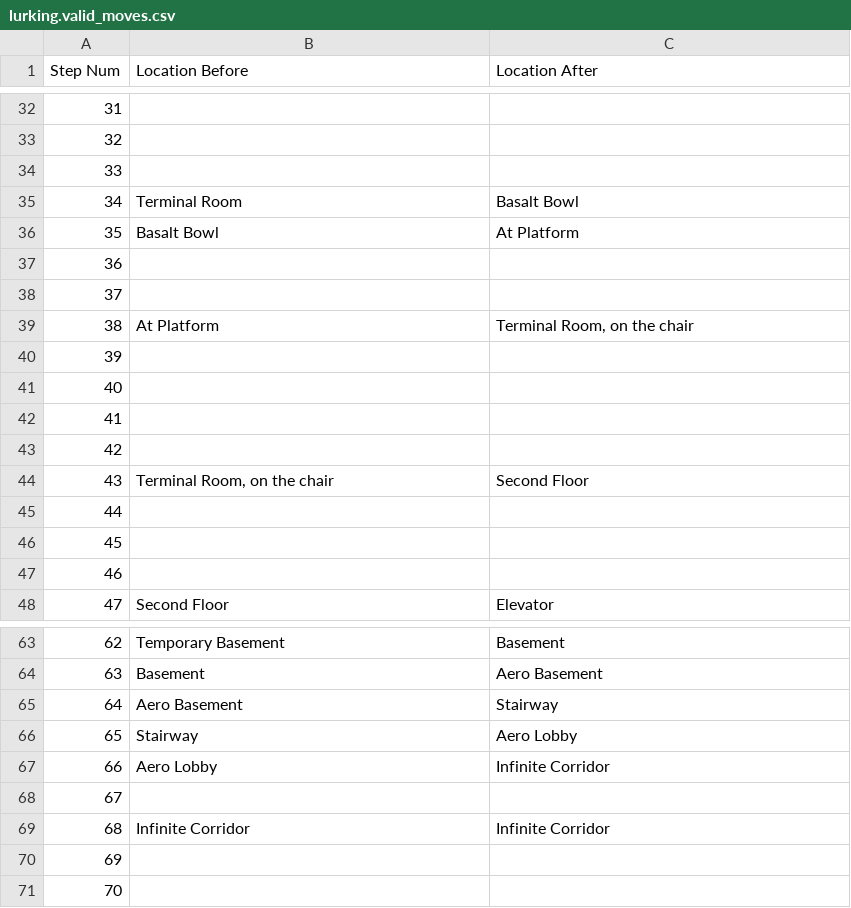
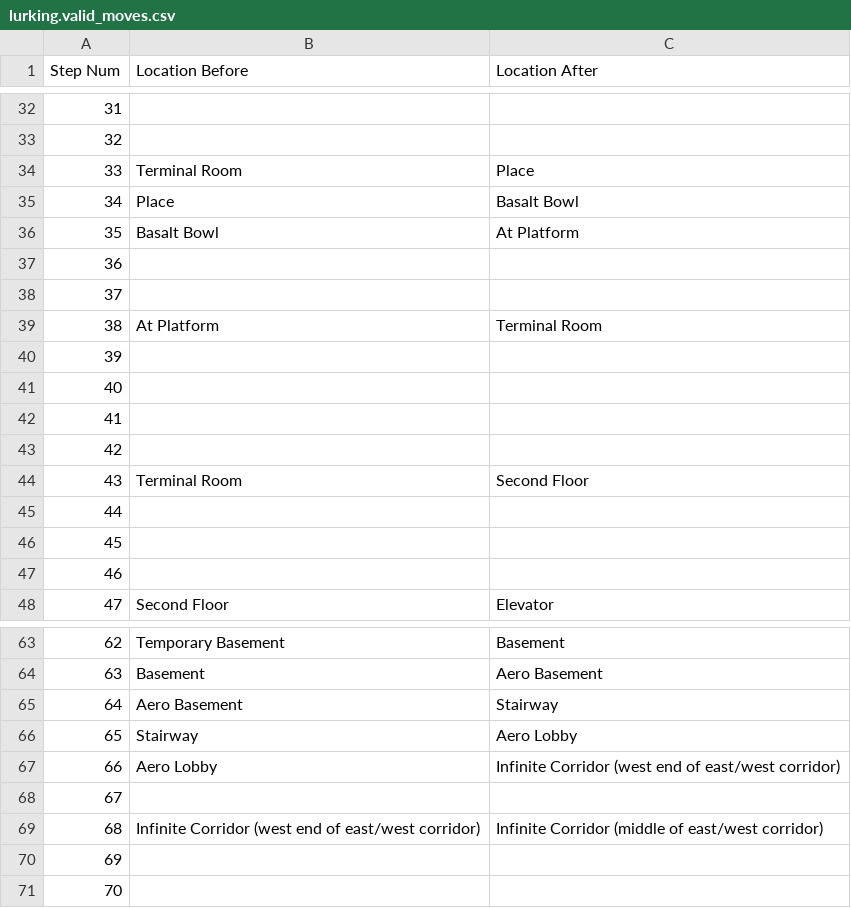
Before and after one commit to Oaklight/mango, a CSV file: data/maps/lurking/lurking.valid_moves.csv, drawn as a sheet; only a part is shown, gaps mark what is left out.

Commit message:
lurking ready for eval; 1st game with actual node merge

```diff
--- a/data/maps/lurking/lurking.valid_moves.csv
+++ b/data/maps/lurking/lurking.valid_moves.csv
@@ -33,4 +33,4 @@ Step Num,Location Before,Location After
 32,,
-33,,
-34,Terminal Room,Basalt Bowl
+33,Terminal Room,Place
+34,Place,Basalt Bowl
 35,Basalt Bowl,At Platform
@@ -38,3 +38,3 @@ Step Num,Location Before,Location After
 37,,
-38,At Platform,"Terminal Room, on the chair"
+38,At Platform,Terminal Room
 39,,
@@ -43,3 +43,3 @@ Step Num,Location Before,Location After
 42,,
-43,"Terminal Room, on the chair",Second Floor
+43,Terminal Room,Second Floor
 44,,
@@ -66,5 +66,5 @@ Step Num,Location Before,Location After
 65,Stairway,Aero Lobby
-66,Aero Lobby,Infinite Corridor
+66,Aero Lobby,Infinite Corridor (west end of east/west corridor)
 67,,
-68,Infinite Corridor,Infinite Corridor
+68,Infinite Corridor (west end of east/west corridor),Infinite Corridor (middle of east/west corridor)
 69,,
```
Also changed, not shown: data/release_status.csv, 8 other files.
